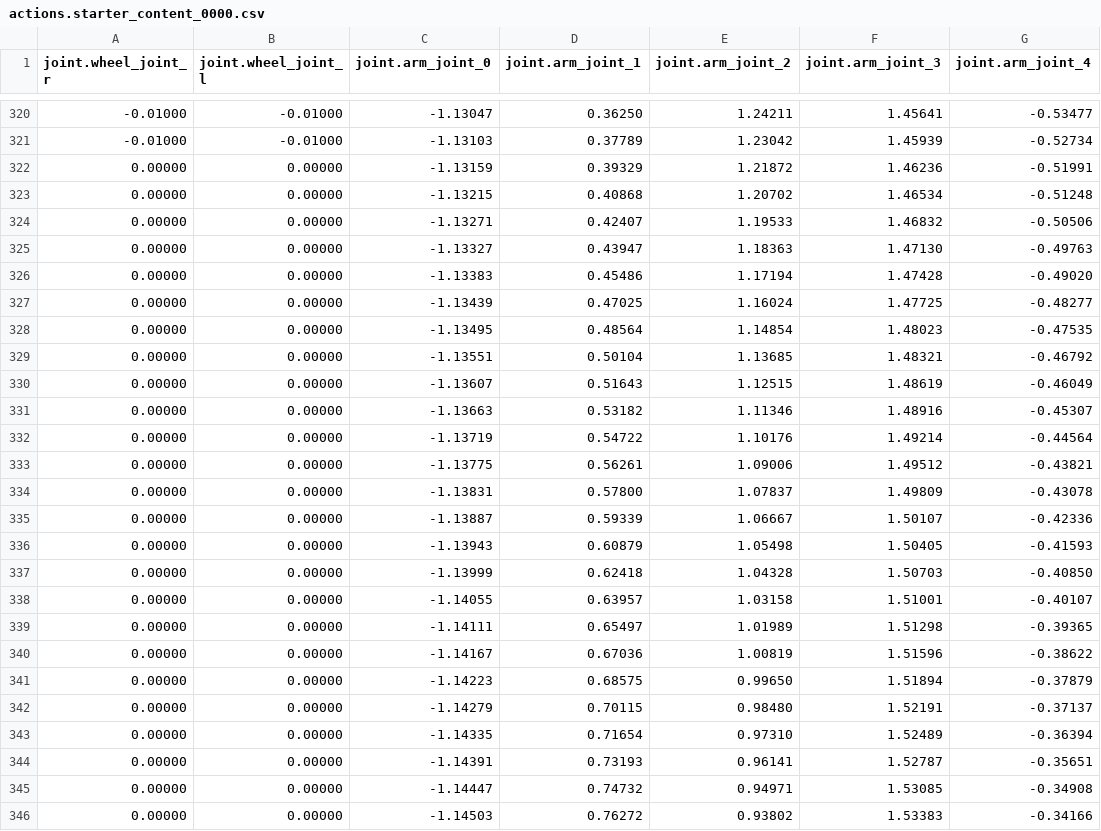
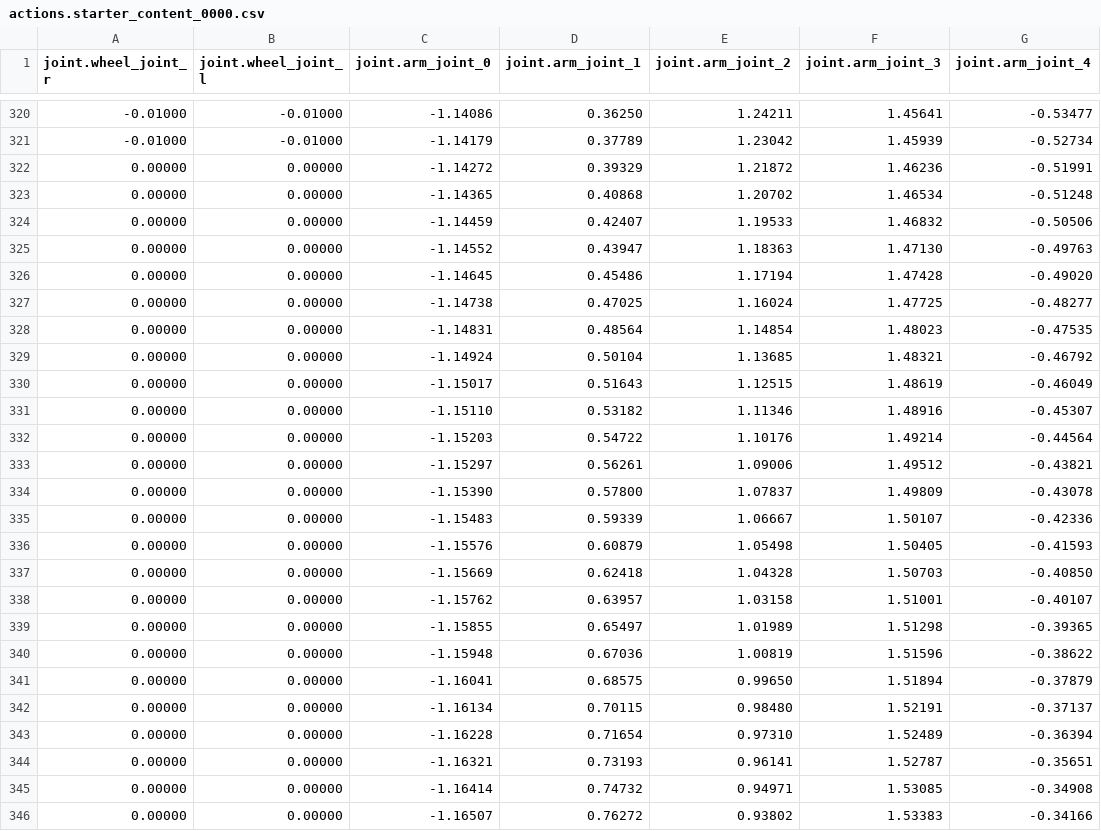
Before and after one commit to yashturkar/spear, a CSV file: examples/open_loop_control_fetch/actions.starter_content_0000.csv, drawn as a sheet; only a part is shown, gaps mark what is left out; the diff covers the shown part only; the diff names each change by its address in the sheet, - before the commit and + after, or states it on an @@ line.

```diff
--- a/examples/open_loop_control_fetch/actions.starter_content_0000.csv
+++ b/examples/open_loop_control_fetch/actions.starter_content_0000.csv
-C320 (joint.arm_joint_0): -1.13047
+C320 (joint.arm_joint_0): -1.14086
-C321 (joint.arm_joint_0): -1.13103
+C321 (joint.arm_joint_0): -1.14179
-C322 (joint.arm_joint_0): -1.13159
+C322 (joint.arm_joint_0): -1.14272
-C323 (joint.arm_joint_0): -1.13215
+C323 (joint.arm_joint_0): -1.14365
-C324 (joint.arm_joint_0): -1.13271
+C324 (joint.arm_joint_0): -1.14459
-C325 (joint.arm_joint_0): -1.13327
+C325 (joint.arm_joint_0): -1.14552
-C326 (joint.arm_joint_0): -1.13383
+C326 (joint.arm_joint_0): -1.14645
-C327 (joint.arm_joint_0): -1.13439
+C327 (joint.arm_joint_0): -1.14738
-C328 (joint.arm_joint_0): -1.13495
+C328 (joint.arm_joint_0): -1.14831
-C329 (joint.arm_joint_0): -1.13551
+C329 (joint.arm_joint_0): -1.14924
-C330 (joint.arm_joint_0): -1.13607
+C330 (joint.arm_joint_0): -1.15017
-C331 (joint.arm_joint_0): -1.13663
+C331 (joint.arm_joint_0): -1.15110
-C332 (joint.arm_joint_0): -1.13719
+C332 (joint.arm_joint_0): -1.15203
-C333 (joint.arm_joint_0): -1.13775
+C333 (joint.arm_joint_0): -1.15297
-C334 (joint.arm_joint_0): -1.13831
+C334 (joint.arm_joint_0): -1.15390
-C335 (joint.arm_joint_0): -1.13887
+C335 (joint.arm_joint_0): -1.15483
-C336 (joint.arm_joint_0): -1.13943
+C336 (joint.arm_joint_0): -1.15576
-C337 (joint.arm_joint_0): -1.13999
+C337 (joint.arm_joint_0): -1.15669
-C338 (joint.arm_joint_0): -1.14055
+C338 (joint.arm_joint_0): -1.15762
-C339 (joint.arm_joint_0): -1.14111
+C339 (joint.arm_joint_0): -1.15855
-C340 (joint.arm_joint_0): -1.14167
+C340 (joint.arm_joint_0): -1.15948
-C341 (joint.arm_joint_0): -1.14223
+C341 (joint.arm_joint_0): -1.16041
-C342 (joint.arm_joint_0): -1.14279
+C342 (joint.arm_joint_0): -1.16134
-C343 (joint.arm_joint_0): -1.14335
+C343 (joint.arm_joint_0): -1.16228
-C344 (joint.arm_joint_0): -1.14391
+C344 (joint.arm_joint_0): -1.16321
-C345 (joint.arm_joint_0): -1.14447
+C345 (joint.arm_joint_0): -1.16414
-C346 (joint.arm_joint_0): -1.14503
+C346 (joint.arm_joint_0): -1.16507
```
Also changed, not shown: 162 edited cells elsewhere in this file, examples/open_loop_control_fetch/actions.kujiale_0000.csv, 6 other files.
